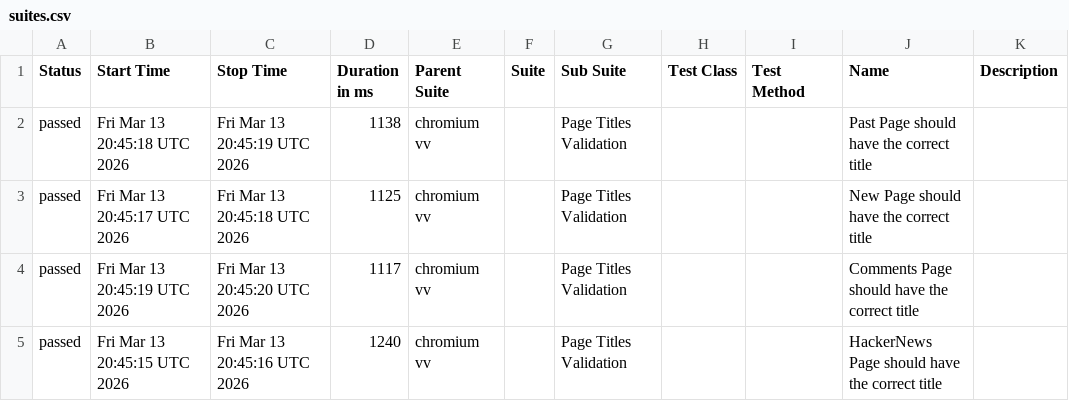
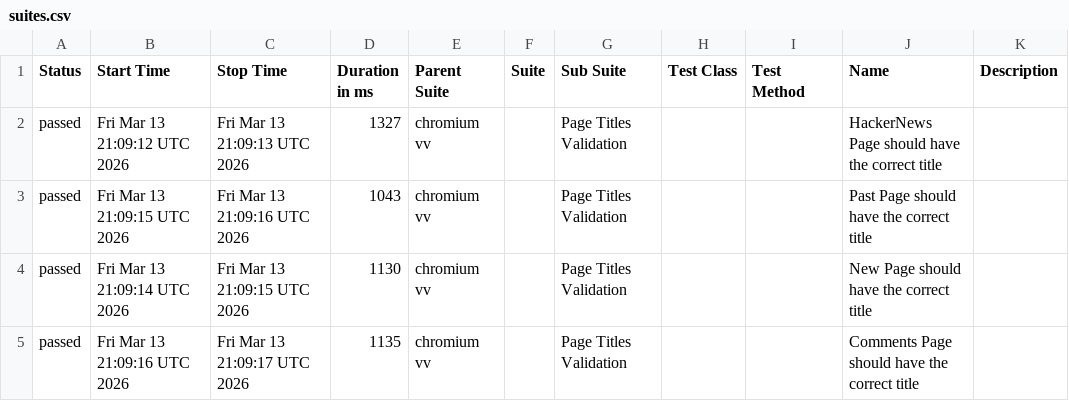
Before and after one commit to LaysanNova/Weather-App-Testing, a CSV file: data/suites.csv, drawn as a sheet.

```diff
--- a/data/suites.csv
+++ b/data/suites.csv
@@ -1,5 +1,5 @@
 "Status","Start Time","Stop Time","Duration in ms","Parent Suite","Suite","Sub Suite","Test Class","Test Method","Name","Description"
-"passed","Fri Mar 13 20:45:18 UTC 2026","Fri Mar 13 20:45:19 UTC 2026","1138","chromium vv","","Page Titles Validation","","","Past Page should have the correct title",""
-"passed","Fri Mar 13 20:45:17 UTC 2026","Fri Mar 13 20:45:18 UTC 2026","1125","chromium vv","","Page Titles Validation","","","New Page should have the correct title",""
-"passed","Fri Mar 13 20:45:19 UTC 2026","Fri Mar 13 20:45:20 UTC 2026","1117","chromium vv","","Page Titles Validation","","","Comments Page should have the correct title",""
-"passed","Fri Mar 13 20:45:15 UTC 2026","Fri Mar 13 20:45:16 UTC 2026","1240","chromium vv","","Page Titles Validation","","","HackerNews Page should have the correct title",""
+"passed","Fri Mar 13 21:09:12 UTC 2026","Fri Mar 13 21:09:13 UTC 2026","1327","chromium vv","","Page Titles Validation","","","HackerNews Page should have the correct title",""
+"passed","Fri Mar 13 21:09:15 UTC 2026","Fri Mar 13 21:09:16 UTC 2026","1043","chromium vv","","Page Titles Validation","","","Past Page should have the correct title",""
+"passed","Fri Mar 13 21:09:14 UTC 2026","Fri Mar 13 21:09:15 UTC 2026","1130","chromium vv","","Page Titles Validation","","","New Page should have the correct title",""
+"passed","Fri Mar 13 21:09:16 UTC 2026","Fri Mar 13 21:09:17 UTC 2026","1135","chromium vv","","Page Titles Validation","","","Comments Page should have the correct title",""
```
Also changed, not shown: 28 other files.
